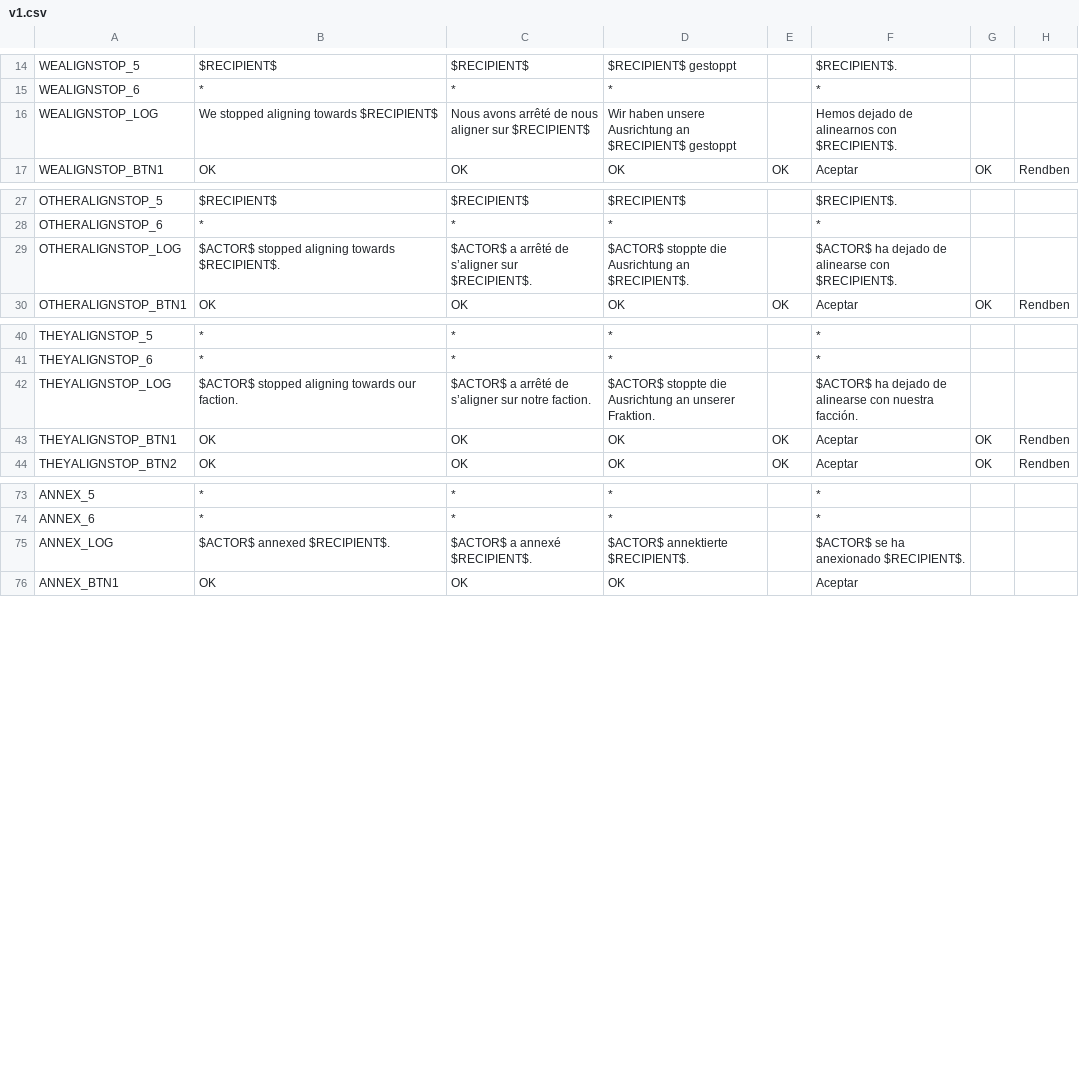
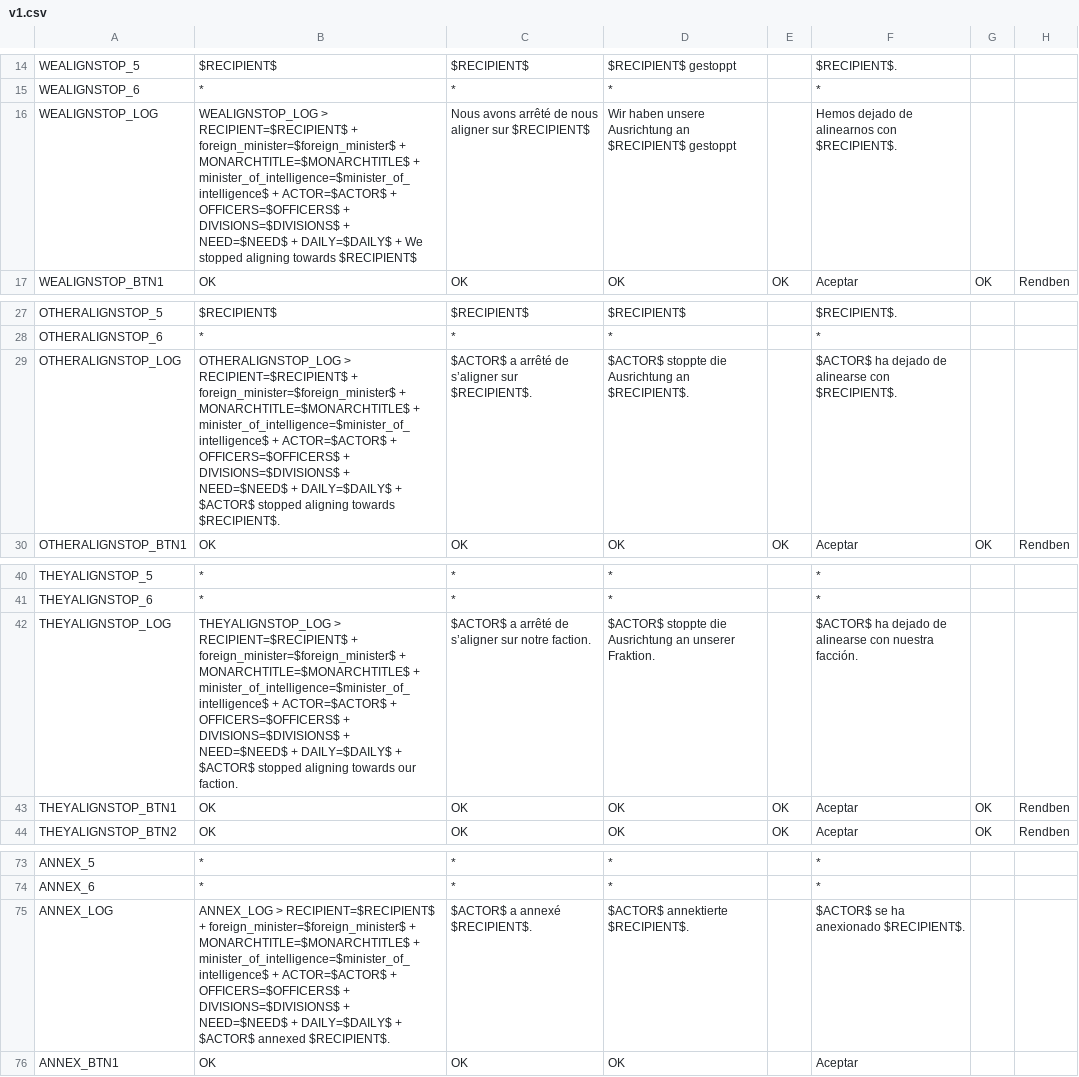
Before and after one commit to lenzls/hoi3_stats, a CSV file: moddir/hoi3_stats/localisation/v1.csv, drawn as a sheet; only a part is shown, gaps mark what is left out; the diff names each change by its address in the sheet, - before the commit and + after, or states it on an @@ line.

```diff
--- a/moddir/hoi3_stats/localisation/v1.csv
+++ b/moddir/hoi3_stats/localisation/v1.csv
-B16: We stopped…
+B16: WEALIGNSTOP_LOG > RECIPIENT=$RECIPIENT$ + foreign_minister=$foreign_minister$ + MONARCHTITLE=$MONARCHTITLE$ + minister_of_intelligence=$minister_of_intelligence$ + ACTOR=$ACTOR$ + OFFICERS=$OFFICERS$ + DIVISIONS=$DIVISIONS$ + NEED=$NEED$ + DAILY=$DAILY$ + We stopped…
-B29: $ACTOR$ stopped…
+B29: OTHERALIGNSTOP_LOG > RECIPIENT=$RECIPIENT$ + foreign_minister=$foreign_minister$ + MONARCHTITLE=$MONARCHTITLE$ + minister_of_intelligence=$minister_of_intelligence$ + ACTOR=$ACTOR$ + OFFICERS=$OFFICERS$ + DIVISIONS=$DIVISIONS$ + NEED=$NEED$ + DAILY=$DAILY$ + $ACTOR$ stopped…
-B42: $ACTOR$ stopped…
+B42: THEYALIGNSTOP_LOG > RECIPIENT=$RECIPIENT$ + foreign_minister=$foreign_minister$ + MONARCHTITLE=$MONARCHTITLE$ + minister_of_intelligence=$minister_of_intelligence$ + ACTOR=$ACTOR$ + OFFICERS=$OFFICERS$ + DIVISIONS=$DIVISIONS$ + NEED=$NEED$ + DAILY=$DAILY$ + $ACTOR$ stopped…
-B75: $ACTOR$ annexed…
+B75: ANNEX_LOG > RECIPIENT=$RECIPIENT$ + foreign_minister=$foreign_minister$ + MONARCHTITLE=$MONARCHTITLE$ + minister_of_intelligence=$minister_of_intelligence$ + ACTOR=$ACTOR$ + OFFICERS=$OFFICERS$ + DIVISIONS=$DIVISIONS$ + NEED=$NEED$ + DAILY=$DAILY$ + $ACTOR$ annexed…
```
Also changed, not shown: moddir/hoi3_stats/localisation/gold.csv, moddir/hoi3_stats/localisation/tfh.csv, 7 other files.
